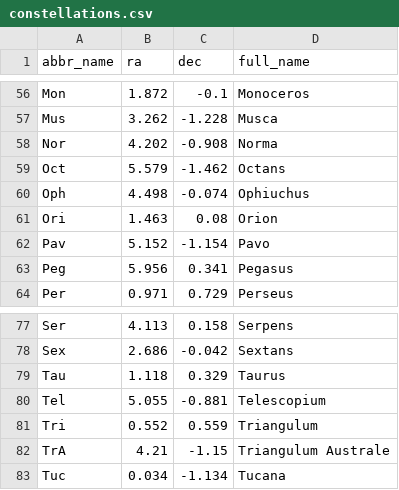
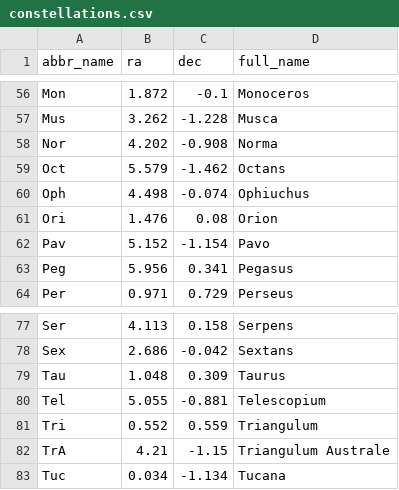
Before and after one commit to axtk/axtk.github.io, a CSV file: x/assets/stars/data/constellations.csv, drawn as a sheet; only a part is shown, gaps mark what is left out.

Commit message:
update constellation label positions

```diff
--- a/x/assets/stars/data/constellations.csv
+++ b/x/assets/stars/data/constellations.csv
@@ -60,3 +60,3 @@ Oct,5.579,-1.462,"Octans"
 Oph,4.498,-0.074,"Ophiuchus"
-Ori,1.463,0.08,"Orion"
+Ori,1.476,0.08,"Orion"
 Pav,5.152,-1.154,"Pavo"
@@ -78,3 +78,3 @@ Ser,4.113,0.158,"Serpens"
 Sex,2.686,-0.042,"Sextans"
-Tau,1.118,0.329,"Taurus"
+Tau,1.048,0.309,"Taurus"
 Tel,5.055,-0.881,"Telescopium"
```
